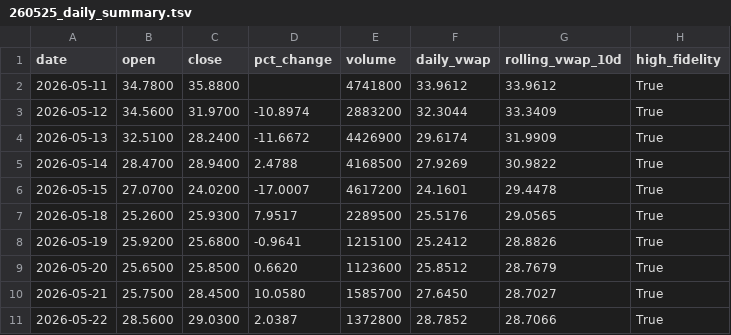
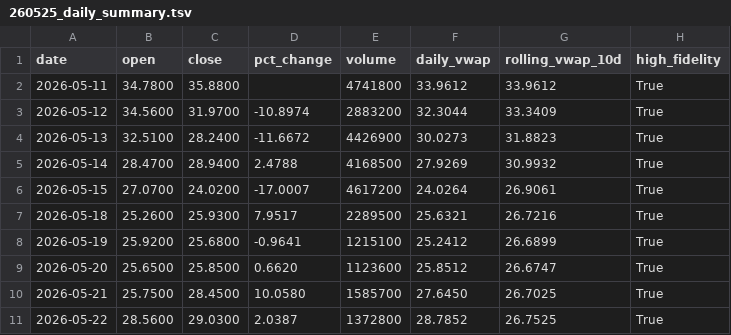
Before and after one commit to kensielecki/yss-trading-dashboard, a TSV file: output/260525_daily_summary.tsv, drawn as a sheet.

```diff
--- a/output/260525_daily_summary.tsv
+++ b/output/260525_daily_summary.tsv
@@ -3,9 +3,9 @@ date	open	close	pct_change	volume	daily_vwap	rolling_vwap_10d	high_fidelity
 2026-05-12	34.5600	31.9700	-10.8974	2883200	32.3044	33.3409	True
-2026-05-13	32.5100	28.2400	-11.6672	4426900	29.6174	31.9909	True
-2026-05-14	28.4700	28.9400	2.4788	4168500	27.9269	30.9822	True
-2026-05-15	27.0700	24.0200	-17.0007	4617200	24.1601	29.4478	True
-2026-05-18	25.2600	25.9300	7.9517	2289500	25.5176	29.0565	True
-2026-05-19	25.9200	25.6800	-0.9641	1215100	25.2412	28.8826	True
-2026-05-20	25.6500	25.8500	0.6620	1123600	25.8512	28.7679	True
-2026-05-21	25.7500	28.4500	10.0580	1585700	27.6450	28.7027	True
-2026-05-22	28.5600	29.0300	2.0387	1372800	28.7852	28.7066	True
+2026-05-13	32.5100	28.2400	-11.6672	4426900	30.0273	31.8823	True
+2026-05-14	28.4700	28.9400	2.4788	4168500	27.9269	30.9932	True
+2026-05-15	27.0700	24.0200	-17.0007	4617200	24.0264	26.9061	True
+2026-05-18	25.2600	25.9300	7.9517	2289500	25.6321	26.7216	True
+2026-05-19	25.9200	25.6800	-0.9641	1215100	25.2412	26.6899	True
+2026-05-20	25.6500	25.8500	0.6620	1123600	25.8512	26.6747	True
+2026-05-21	25.7500	28.4500	10.0580	1585700	27.6450	26.7025	True
+2026-05-22	28.5600	29.0300	2.0387	1372800	28.7852	26.7525	True
```
Also changed, not shown: output/260525_running_vwap.tsv, 6 other files.
